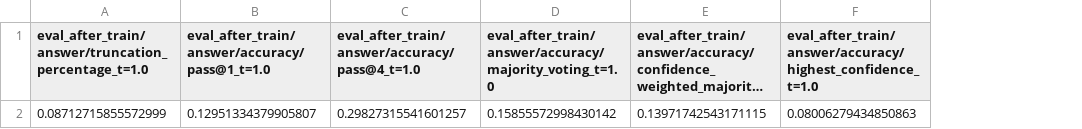
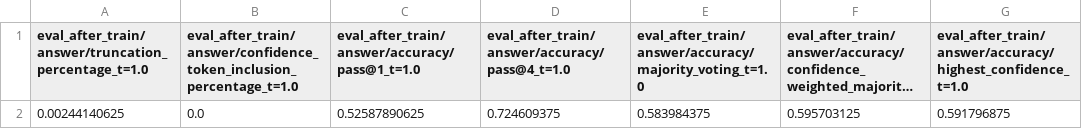
Before and after one commit to Oidlichtnwoada/rl_for_llms, a CSV file: data/evaluation/final/concat_eval_after_train_answer_metrics_confloss_confrew.csv, drawn as a sheet; long unchanged cells end in …; removed rows and columns are numbered as before the commit, all else as after; the diff names each change by its address in the sheet, - before the commit and + after, or states it on an @@ line.

```diff
--- a/data/evaluation/final/concat_eval_after_train_answer_metrics_confloss_confrew.csv
+++ b/data/evaluation/final/concat_eval_after_train_answer_metrics_confloss_confrew.csv
+column B, row 1: eval_after_train/answer/confidence_token_inclusion_percentage_t=1.0
-row 2: 0.08712715855572999 | 0.12951334379905807 | 0.29827315541601257 | 0.15855572998430142 | 0.13971742543171115 | 0.08006279434850863
+row 2: 0.00244140625 | 0.0 | 0.52587890625 | 0.724609375 | 0.583984375 | 0.595703125 | 0.591796875
```
Also changed, not shown: data/evaluation/final/agg_eval_after_train_answer_metrics_confloss_confrew.csv, data/evaluation/final/agg_eval_after_train_bc_metrics_confloss_confrew.csv, 2 other files.
